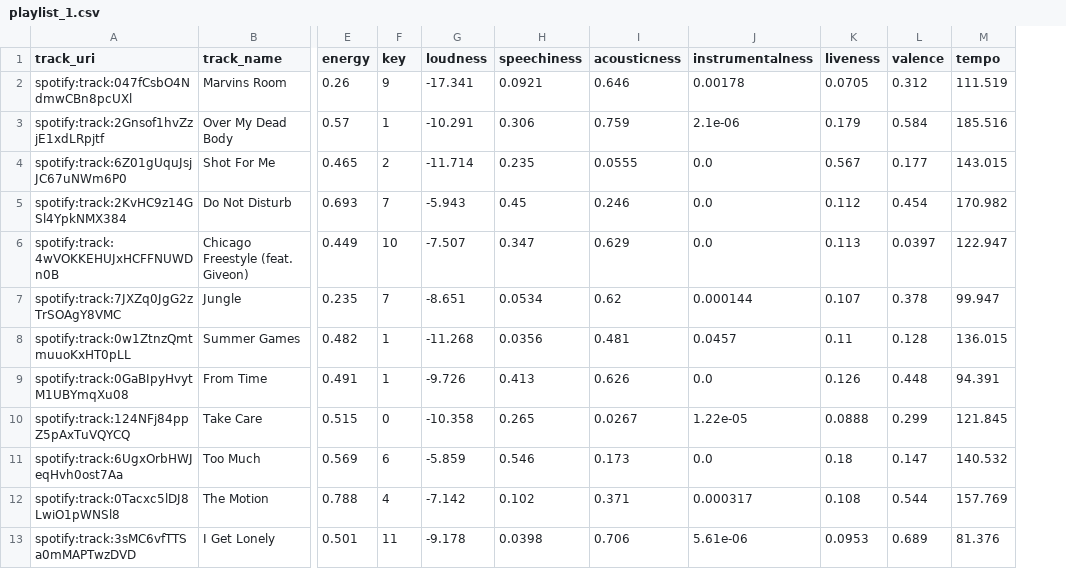
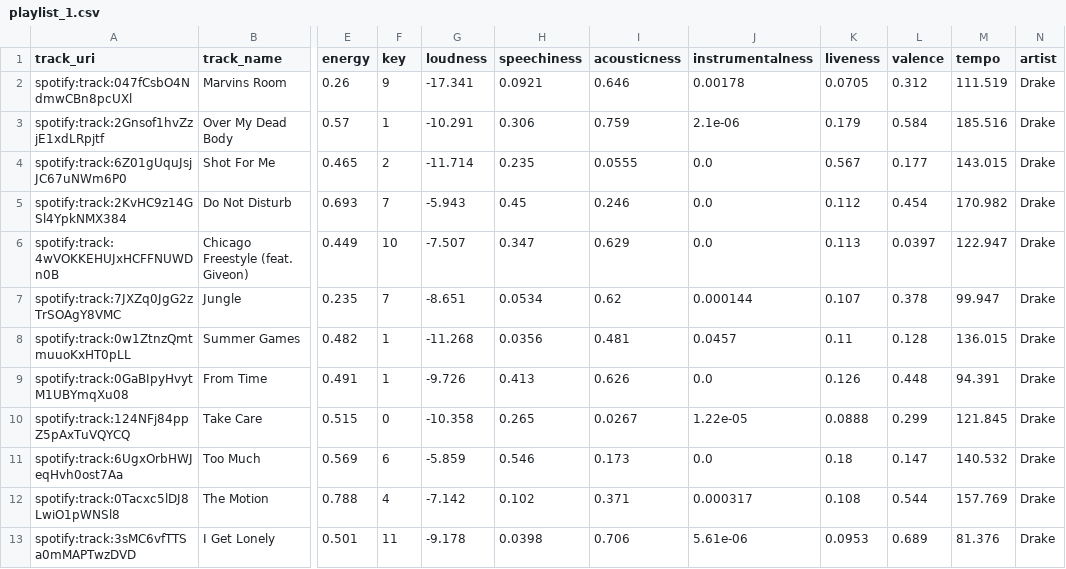
Before and after one commit to kevoinno/drake-recomendations, a CSV file: playlist_1.csv, drawn as a sheet; only a part is shown, gaps mark what is left out; the diff names each change by its address in the sheet, - before the commit and + after, or states it on an @@ line.

```diff
--- a/playlist_1.csv
+++ b/playlist_1.csv
+column N (artist), rows 2-13: all Drake
```
Also changed, not shown: playlist_2.csv, playlist_3.csv, 6 other files.
